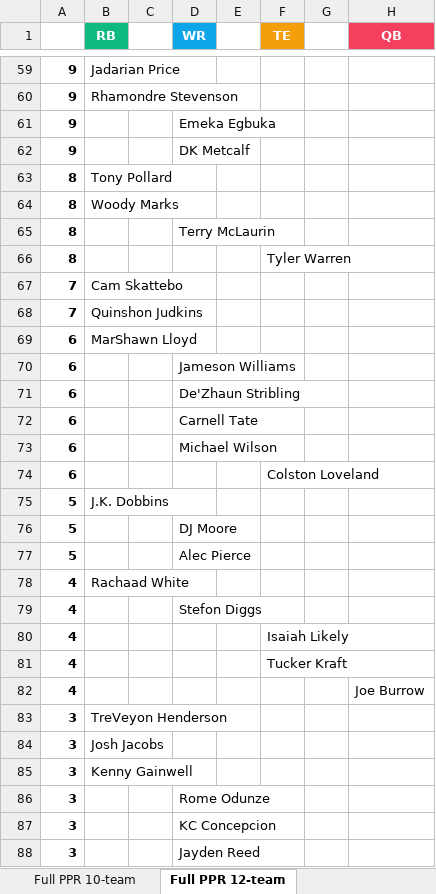
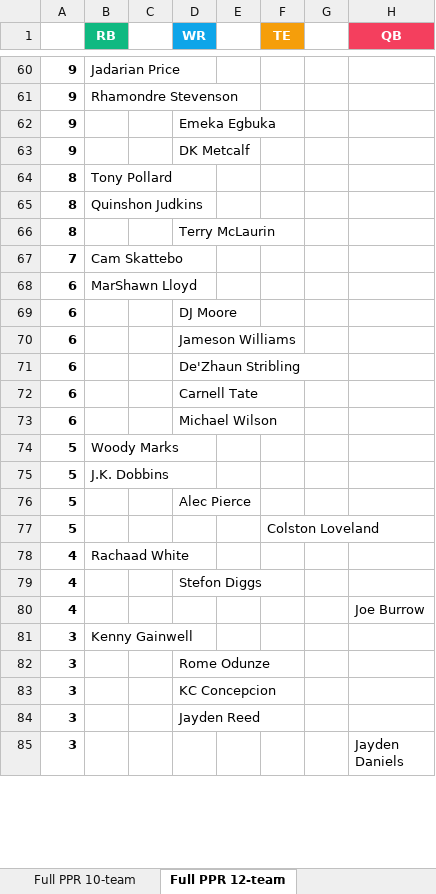
Before and after one commit to seoularpro/OddsVis, an Excel workbook: TradeValueSheets/TradeValues_AllCombinations.xlsx, sheet Full PPR 12-team, drawn as a sheet; only a part is shown, gaps mark what is left out; the shorter side is filled out with more unchanged rows; values as stored, in another font and other column widths than the file's, no borders; removed rows and columns are numbered as before the commit, all else as after; the diff covers the shown part only; the diff names each change by its address in the sheet, - before the commit and + after, or states it on an @@ line.

```diff
--- a/TradeValueSheets/TradeValues_AllCombinations.xlsx (sheet Full PPR 12-team)
+++ b/TradeValueSheets/TradeValues_AllCombinations.xlsx (sheet Full PPR 12-team)
-B65 (RB): Woody Marks
+B65 (RB): Quinshon Judkins
-row 66: 8 |  |  |  |  | Tyler Warren
-row 68: 7 | Quinshon Judkins
+row 69: 6 |  |  | DJ Moore
-row 74: 6 |  |  |  |  | Colston Loveland
+row 74: 5 | Woody Marks
-row 76: 5 |  |  | DJ Moore
+row 77: 5 |  |  |  |  | Colston Loveland
-row 80: 4 |  |  |  |  | Isaiah Likely
-row 81: 4 |  |  |  |  | Tucker Kraft
-row 83: 3 | TreVeyon Henderson
-row 84: 3 | Josh Jacobs
```
Also changed, not shown: 15 added rows, 10 removed rows and 5 edited cells elsewhere in this sheet, sheet Full PPR 10-team, sheet Full PPR 8-team, sheet Standard 12-team, sheet Standard 10-team, sheet Half PPR 12-team, sheet Half PPR 10-team, 2 more sheets, TradeValueSheets/TradeValues_HalfPPR_10team.xlsx, TradeValueSheets/TradeValues_HalfPPR_12team.xlsx, 18 other files.
